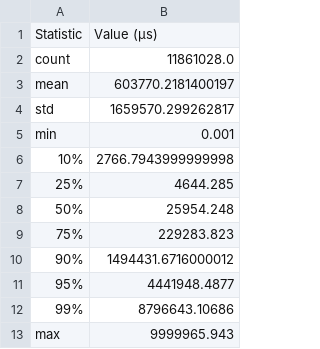
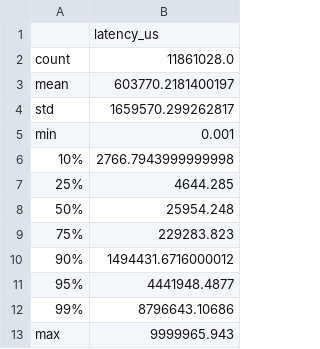
Before and after one commit to xecuterisaquant/MPID-Latency-Tracking, a CSV file: data/output/analytics/tables/overall_statistics.csv, drawn as a sheet.

```diff
--- a/data/output/analytics/tables/overall_statistics.csv
+++ b/data/output/analytics/tables/overall_statistics.csv
@@ -1,2 +1,2 @@
-Statistic,Value (μs)
+,latency_us
 count,11861028.0
```
Also changed, not shown: data/output/analytics/tables/symbol_statistics.csv, 8 other files.
